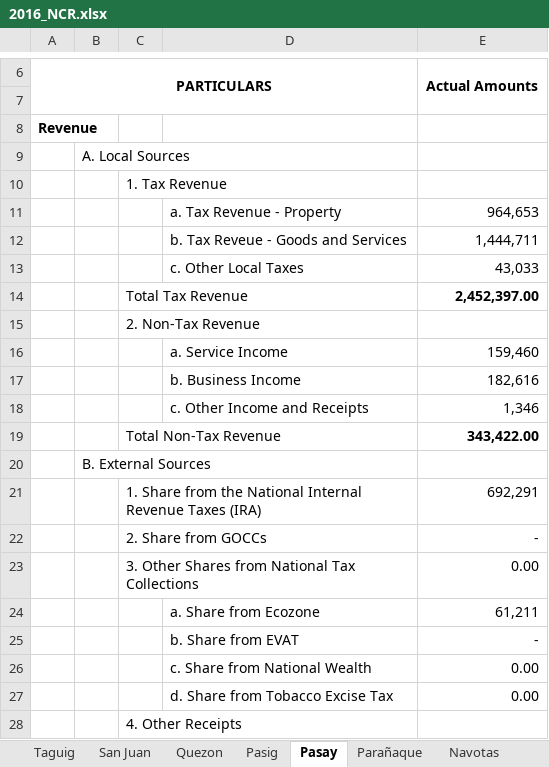
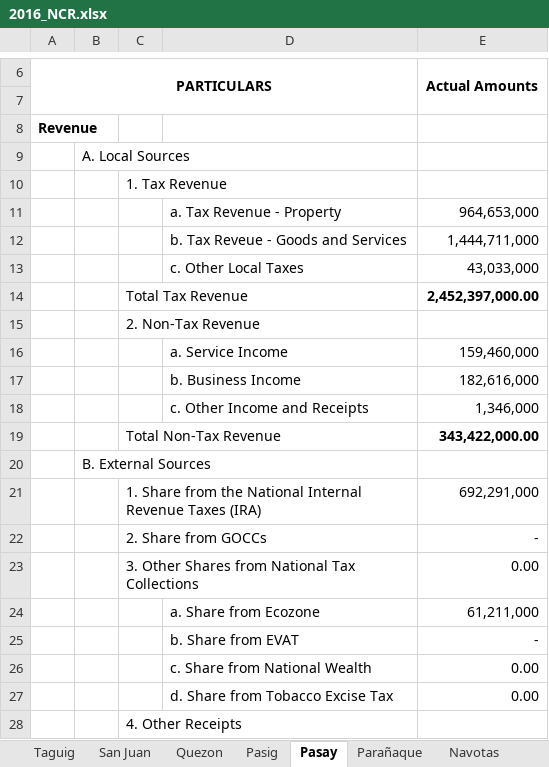
Before and after one commit to pizzanoodles/thesis, an Excel workbook: SCBA/2016/NCR/2016_NCR.xlsx, sheet Pasay, drawn as a sheet; only a part is shown, gaps mark what is left out; values as stored, in another font and other column widths than the file's, no borders; the diff covers the shown part only; the diff names each change by its address in the sheet, - before the commit and + after, or states it on an @@ line.

Commit message:
pasay in thousands fixed

```diff
--- a/SCBA/2016/NCR/2016_NCR.xlsx (sheet Pasay)
+++ b/SCBA/2016/NCR/2016_NCR.xlsx (sheet Pasay)
-E11 (Actual Amounts): 964,653
+E11 (Actual Amounts): 964,653,000
-E12 (Actual Amounts): 1,444,711
+E12 (Actual Amounts): 1,444,711,000
-E13 (Actual Amounts): 43,033
+E13 (Actual Amounts): 43,033,000
-E14 (Actual Amounts): 2,452,397.00
+E14 (Actual Amounts): 2,452,397,000.00
-E16 (Actual Amounts): 159,460
+E16 (Actual Amounts): 159,460,000
-E17 (Actual Amounts): 182,616
+E17 (Actual Amounts): 182,616,000
-E18 (Actual Amounts): 1,346
+E18 (Actual Amounts): 1,346,000
-E19 (Actual Amounts): 343,422.00
+E19 (Actual Amounts): 343,422,000.00
-E21 (Actual Amounts): 692,291
+E21 (Actual Amounts): 692,291,000
-E24 (Actual Amounts): 61,211
+E24 (Actual Amounts): 61,211,000
```
Also changed, not shown: 38 edited cells elsewhere in this sheet.
